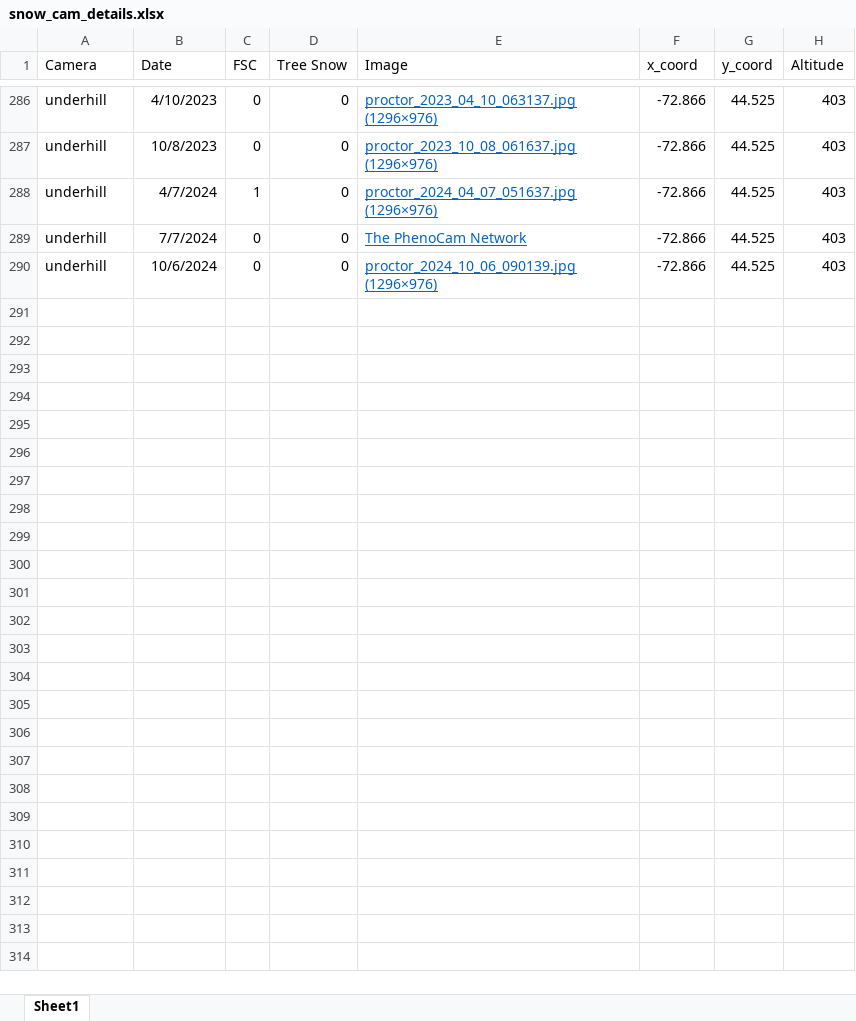
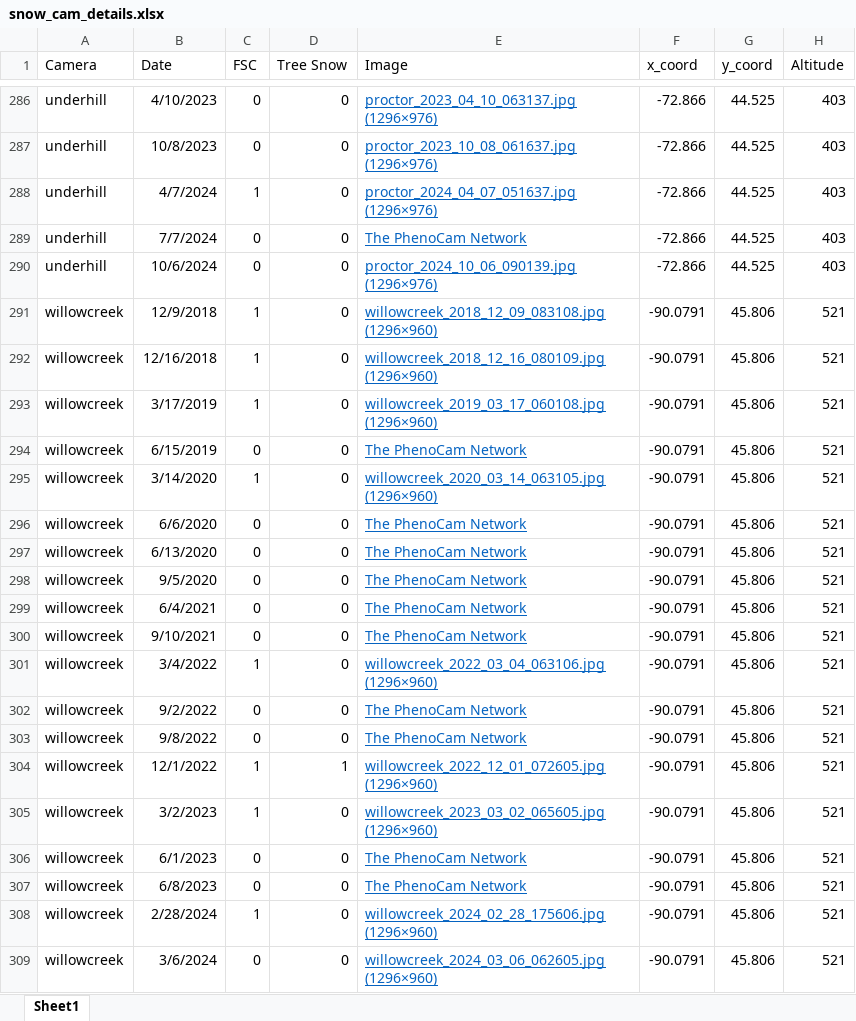
Before and after one commit to thomaslaraia/Snowstradamus, an Excel workbook: snow_cam_details.xlsx, sheet Sheet1, drawn as a sheet; only a part is shown, gaps mark what is left out; values as stored, in another font and other column widths than the file's, no borders; the diff covers the shown part only; the diff names each change by its address in the sheet, - before the commit and + after, or states it on an @@ line.

Commit message:
updated snow_cam_details

```diff
--- a/snow_cam_details.xlsx (sheet Sheet1)
+++ b/snow_cam_details.xlsx (sheet Sheet1)
+row 291: willowcreek | 12/9/2018 | 1 | 0 | willowcreek_2018_12_09_083108.jpg (1296×960) | -90.0791 | 45.806 | 521
+row 292: willowcreek | 12/16/2018 | 1 | 0 | willowcreek_2018_12_16_080109.jpg (1296×960) | -90.0791 | 45.806 | 521
+row 293: willowcreek | 3/17/2019 | 1 | 0 | willowcreek_2019_03_17_060108.jpg (1296×960) | -90.0791 | 45.806 | 521
+row 294: willowcreek | 6/15/2019 | 0 | 0 | The PhenoCam Network | -90.0791 | 45.806 | 521
+row 295: willowcreek | 3/14/2020 | 1 | 0 | willowcreek_2020_03_14_063105.jpg (1296×960) | -90.0791 | 45.806 | 521
+row 296: willowcreek | 6/6/2020 | 0 | 0 | The PhenoCam Network | -90.0791 | 45.806 | 521
+row 297: willowcreek | 6/13/2020 | 0 | 0 | The PhenoCam Network | -90.0791 | 45.806 | 521
+row 298: willowcreek | 9/5/2020 | 0 | 0 | The PhenoCam Network | -90.0791 | 45.806 | 521
+row 299: willowcreek | 6/4/2021 | 0 | 0 | The PhenoCam Network | -90.0791 | 45.806 | 521
+row 300: willowcreek | 9/10/2021 | 0 | 0 | The PhenoCam Network | -90.0791 | 45.806 | 521
+row 301: willowcreek | 3/4/2022 | 1 | 0 | willowcreek_2022_03_04_063106.jpg (1296×960) | -90.0791 | 45.806 | 521
+row 302: willowcreek | 9/2/2022 | 0 | 0 | The PhenoCam Network | -90.0791 | 45.806 | 521
+row 303: willowcreek | 9/8/2022 | 0 | 0 | The PhenoCam Network | -90.0791 | 45.806 | 521
+row 304: willowcreek | 12/1/2022 | 1 | 1 | willowcreek_2022_12_01_072605.jpg (1296×960) | -90.0791 | 45.806 | 521
+row 305: willowcreek | 3/2/2023 | 1 | 0 | willowcreek_2023_03_02_065605.jpg (1296×960) | -90.0791 | 45.806 | 521
+row 306: willowcreek | 6/1/2023 | 0 | 0 | The PhenoCam Network | -90.0791 | 45.806 | 521
+row 307: willowcreek | 6/8/2023 | 0 | 0 | The PhenoCam Network | -90.0791 | 45.806 | 521
+row 308: willowcreek | 2/28/2024 | 1 | 0 | willowcreek_2024_02_28_175606.jpg (1296×960) | -90.0791 | 45.806 | 521
+row 309: willowcreek | 3/6/2024 | 0 | 0 | willowcreek_2024_03_06_062605.jpg (1296×960) | -90.0791 | 45.806 | 521
```
Also changed, not shown: 165 added rows elsewhere in this sheet.
